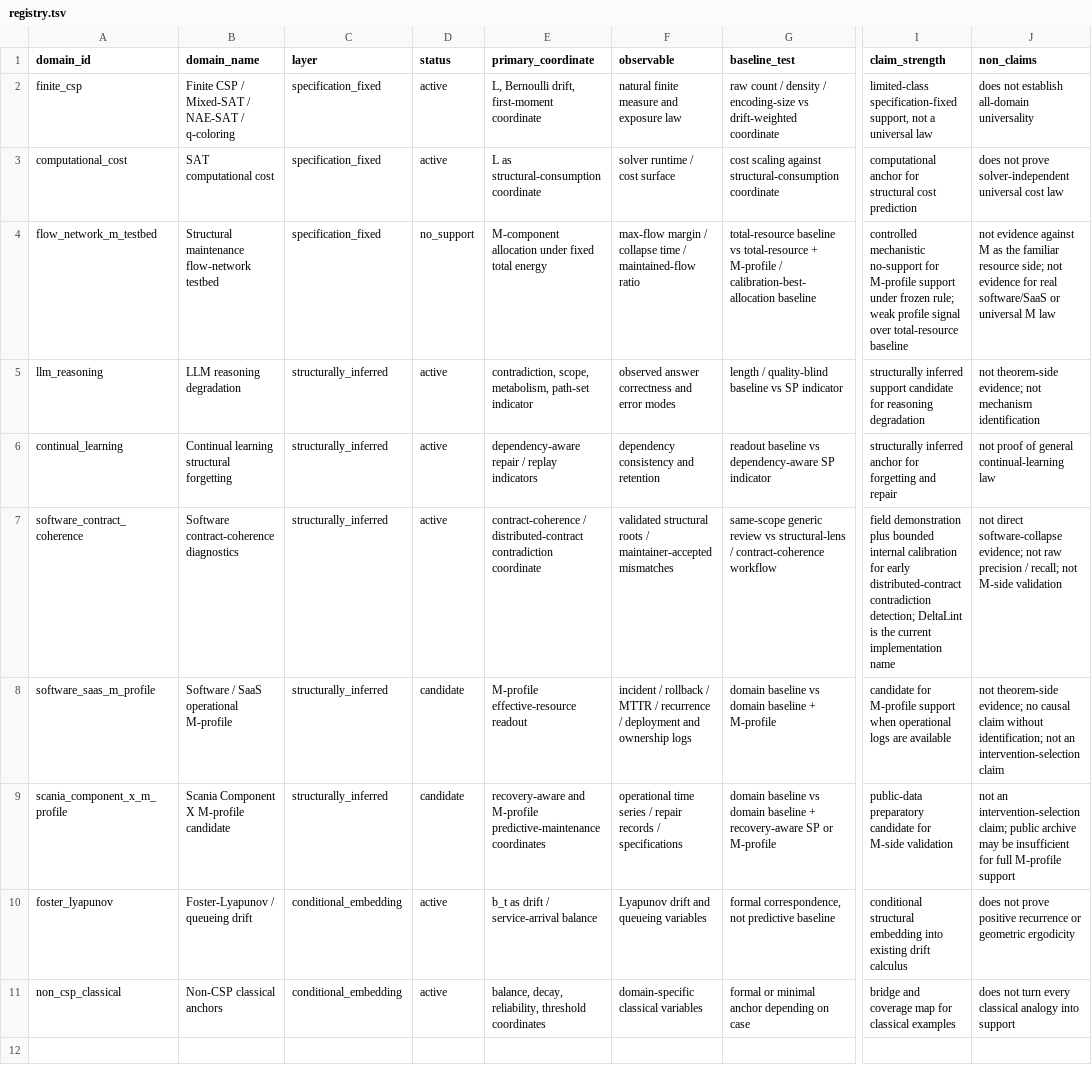
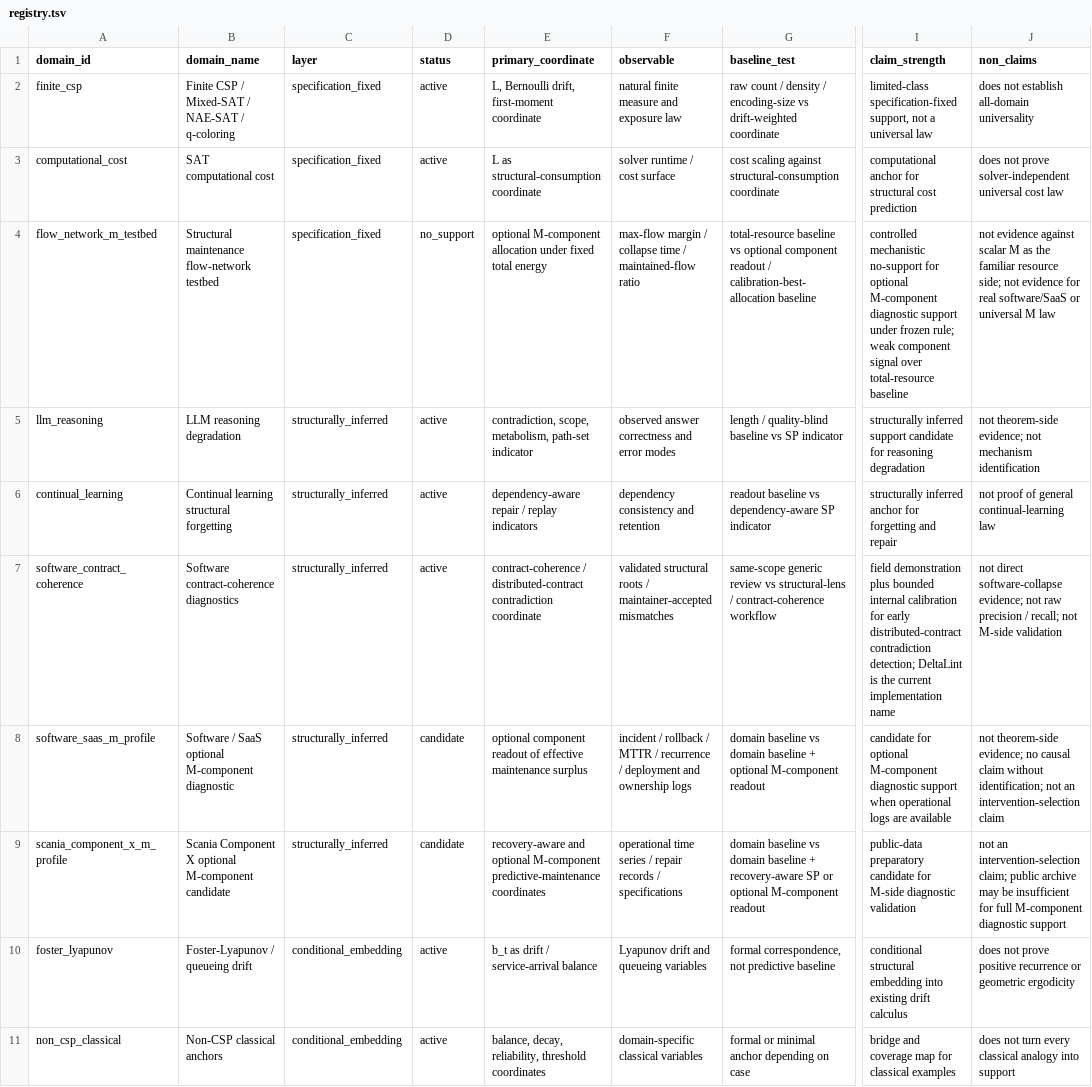
Before and after one commit to karesansui-u/delta-survival-papers, a TSV file: v3/03_domains/registry.tsv, drawn as a sheet; only a part is shown, gaps mark what is left out; the diff names each change by its address in the sheet, - before the commit and + after, or states it on an @@ line.

Commit message:
Refine v3 core framing and resource boundary

```diff
--- a/v3/03_domains/registry.tsv
+++ b/v3/03_domains/registry.tsv
-E4 (primary_coordinate): M-component allocation…
+E4 (primary_coordinate): optional M-component allocation…
-G4 (baseline_test): …baseline vs total-resource + M-profile / calibration-best-allocation…
+G4 (baseline_test): …baseline vs optional component readout / calibration-best-allocation…
-I4 (claim_strength): …no-support for M-profile support under frozen rule; weak profile signal over…
+I4 (claim_strength): …no-support for optional M-component diagnostic support under frozen rule; weak component signal over…
-J4 (non_claims): …evidence against M as…
+J4 (non_claims): …evidence against scalar M as…
-B8 (domain_name): Software / SaaS operational M-profile
+B8 (domain_name): Software / SaaS optional M-component diagnostic
-E8 (primary_coordinate): M-profile effective-resource readout
+E8 (primary_coordinate): optional component readout of effective maintenance surplus
-G8 (baseline_test): …baseline + M-profile
+G8 (baseline_test): …baseline + optional M-component readout
-I8 (claim_strength): candidate for M-profile support when…
+I8 (claim_strength): candidate for optional M-component diagnostic support when…
-B9 (domain_name): Scania Component X M-profile candidate
+B9 (domain_name): Scania Component X optional M-component candidate
-E9 (primary_coordinate): recovery-aware and M-profile predictive-maintenance coordinates
+E9 (primary_coordinate): recovery-aware and optional M-component predictive-maintenance coordinates
-G9 (baseline_test): …SP or M-profile
+G9 (baseline_test): …SP or optional M-component readout
-I9 (claim_strength): …for M-side validation
+I9 (claim_strength): …for M-side diagnostic validation
-J9 (non_claims): …for full M-profile support
+J9 (non_claims): …for full M-component diagnostic support
```
Also changed, not shown: v3/05_evidence/frozen_packages.tsv, v3/05_evidence/no_support.tsv, 51 other files.
